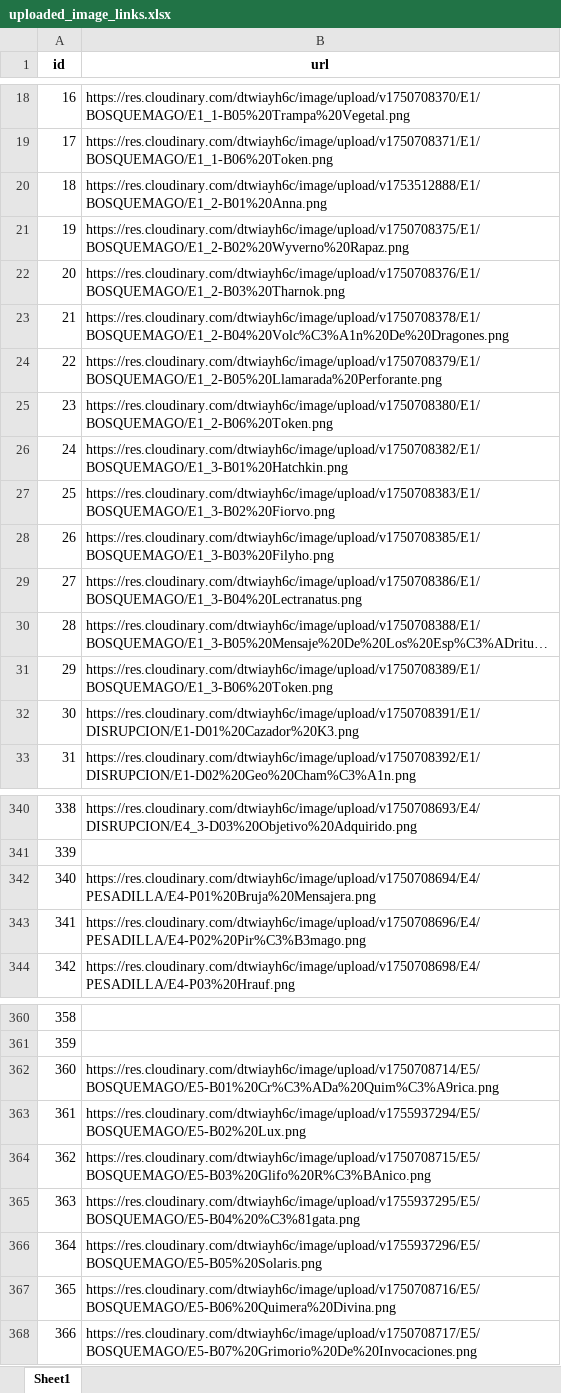
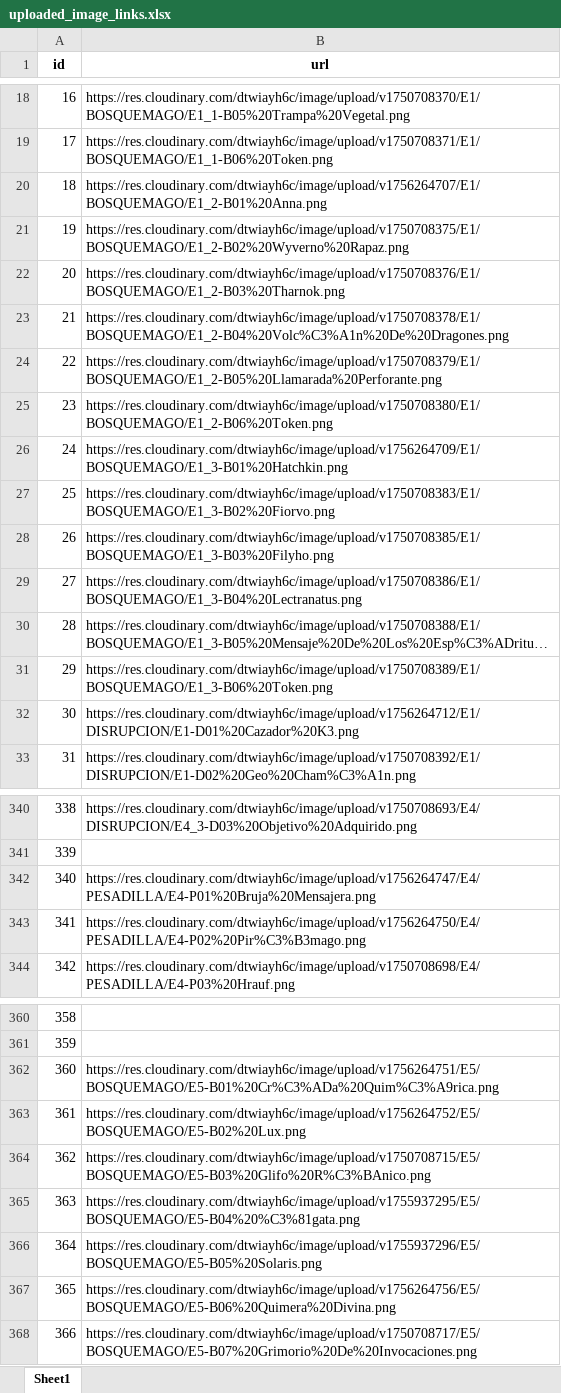
Before and after one commit to CapitanPio/eras_card_viewer, an Excel workbook: uploaded_image_links.xlsx, sheet Sheet1, drawn as a sheet; only a part is shown, gaps mark what is left out; long unchanged cells end in …; values as stored, in another font and other column widths than the file's, no borders; the diff covers the shown part only; the diff names each change by its address in the sheet, - before the commit and + after, or states it on an @@ line.

```diff
--- a/uploaded_image_links.xlsx (sheet Sheet1)
+++ b/uploaded_image_links.xlsx (sheet Sheet1)
-B20 (url): https://res.cloudinary.com/dtwiayh6c/image/upload/v1753512888/E1/BOSQUEMAGO/E1_2-B01%20Anna.png
+B20 (url): https://res.cloudinary.com/dtwiayh6c/image/upload/v1756264707/E1/BOSQUEMAGO/E1_2-B01%20Anna.png
-B26 (url): https://res.cloudinary.com/dtwiayh6c/image/upload/v1750708382/E1/BOSQUEMAGO/E1_3-B01%20Hatchkin.png
+B26 (url): https://res.cloudinary.com/dtwiayh6c/image/upload/v1756264709/E1/BOSQUEMAGO/E1_3-B01%20Hatchkin.png
-B32 (url): https://res.cloudinary.com/dtwiayh6c/image/upload/v1750708391/E1/DISRUPCION/E1-D01%20Cazador%20K3.png
+B32 (url): https://res.cloudinary.com/dtwiayh6c/image/upload/v1756264712/E1/DISRUPCION/E1-D01%20Cazador%20K3.png
-B342 (url): https://res.cloudinary.com/dtwiayh6c/image/upload/v1750708694/E4/PESADILLA/E4-P01%20Bruja%20Mensajera.png
+B342 (url): https://res.cloudinary.com/dtwiayh6c/image/upload/v1756264747/E4/PESADILLA/E4-P01%20Bruja%20Mensajera.png
-B343 (url): https://res.cloudinary.com/dtwiayh6c/image/upload/v1750708696/E4/PESADILLA/E4-P02%20Pir%C3%B3mago.png
+B343 (url): https://res.cloudinary.com/dtwiayh6c/image/upload/v1756264750/E4/PESADILLA/E4-P02%20Pir%C3%B3mago.png
-B362 (url): https://res.cloudinary.com/dtwiayh6c/image/upload/v1750708714/E5/BOSQUEMAGO/E5-B01%20Cr%C3%ADa%20Quim%C3%A9rica.png
+B362 (url): https://res.cloudinary.com/dtwiayh6c/image/upload/v1756264751/E5/BOSQUEMAGO/E5-B01%20Cr%C3%ADa%20Quim%C3%A9rica.png
-B363 (url): https://res.cloudinary.com/dtwiayh6c/image/upload/v1755937294/E5/BOSQUEMAGO/E5-B02%20Lux.png
+B363 (url): https://res.cloudinary.com/dtwiayh6c/image/upload/v1756264752/E5/BOSQUEMAGO/E5-B02%20Lux.png
-B367 (url): https://res.cloudinary.com/dtwiayh6c/image/upload/v1750708716/E5/BOSQUEMAGO/E5-B06%20Quimera%20Divina.png
+B367 (url): https://res.cloudinary.com/dtwiayh6c/image/upload/v1756264756/E5/BOSQUEMAGO/E5-B06%20Quimera%20Divina.png
```
Also changed, not shown: 26 edited cells elsewhere in this sheet, BDD.xlsx.
